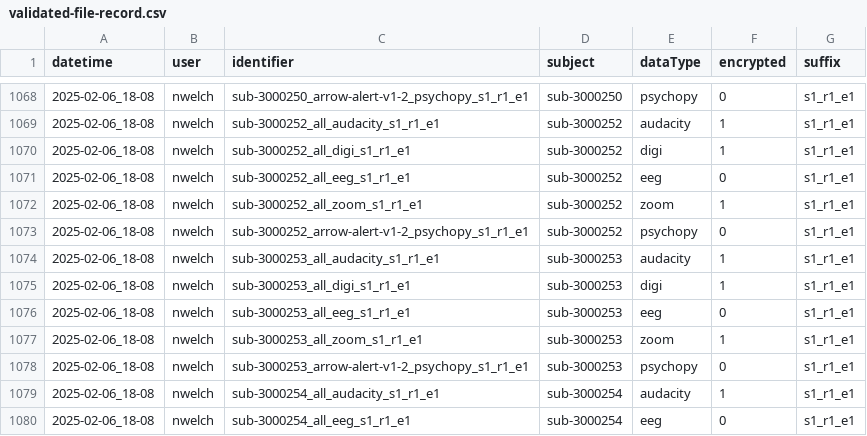
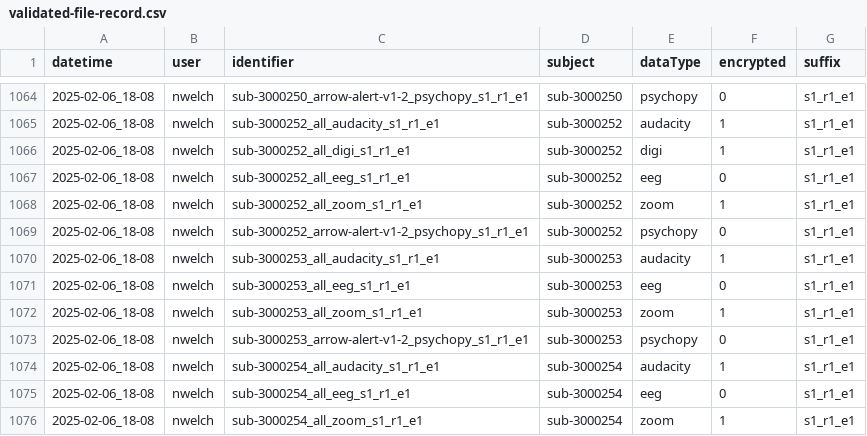
Before and after one commit to NDCLab/thrive-dataset, a CSV file: data-monitoring/validated-file-record.csv, drawn as a sheet; only a part is shown, gaps mark what is left out; the shorter side is filled out with more unchanged rows; the diff covers the shown part only.

```diff
--- a/data-monitoring/validated-file-record.csv
+++ b/data-monitoring/validated-file-record.csv
@@ -1074,3 +1070,2 @@ datetime,user,identifier,subject,dataType,encrypted,suffix
 2025-02-06_18-08,nwelch,sub-3000253_all_audacity_s1_r1_e1,sub-3000253,audacity,1,s1_r1_e1
-2025-02-06_18-08,nwelch,sub-3000253_all_digi_s1_r1_e1,sub-3000253,digi,1,s1_r1_e1
 2025-02-06_18-08,nwelch,sub-3000253_all_eeg_s1_r1_e1,sub-3000253,eeg,0,s1_r1_e1
```
Also changed, not shown: 6 removed rows elsewhere in this file, 6 other files.
